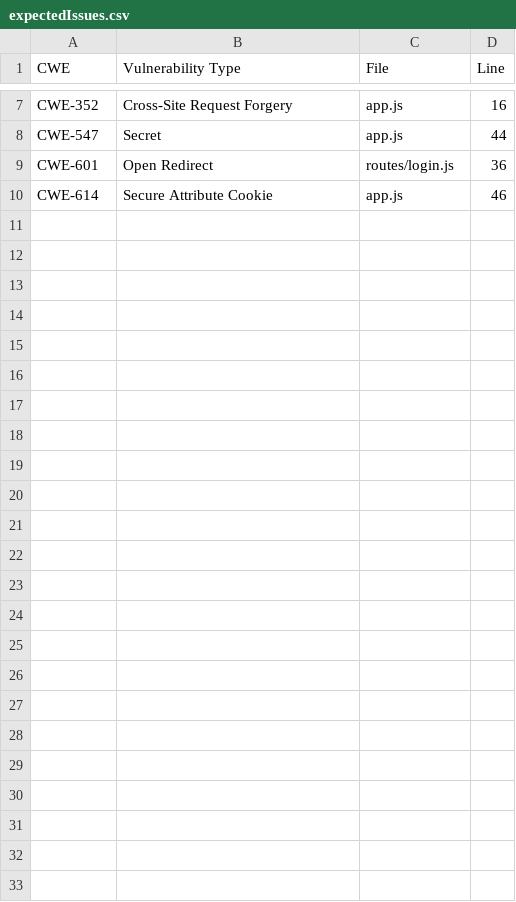
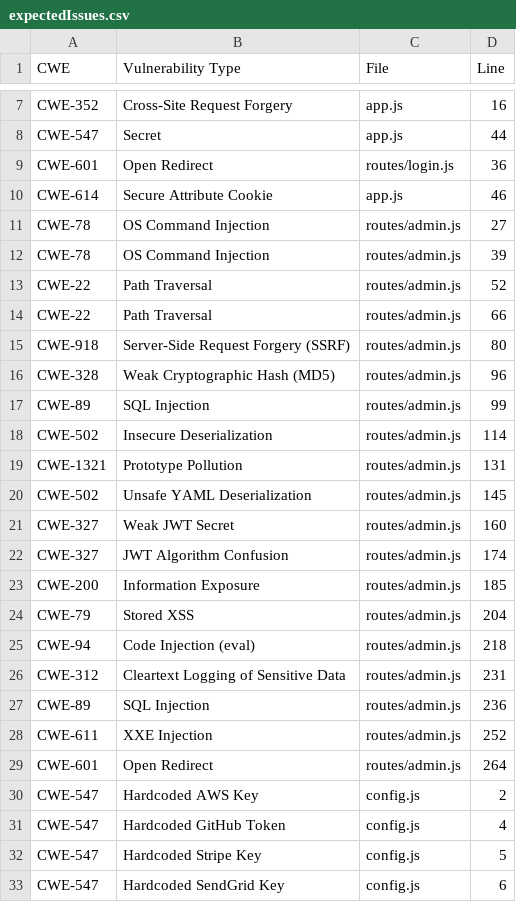
Before and after one commit to orsharon7/vulnerable-node, a CSV file: scanner/sast/expectedIssues.csv, drawn as a sheet; only a part is shown, gaps mark what is left out; the diff names each change by its address in the sheet, - before the commit and + after, or states it on an @@ line.

```diff
--- a/scanner/sast/expectedIssues.csv
+++ b/scanner/sast/expectedIssues.csv
+row 11: CWE-78 | OS Command Injection | routes/admin.js | 27
+row 12: CWE-78 | OS Command Injection | routes/admin.js | 39
+row 13: CWE-22 | Path Traversal | routes/admin.js | 52
+row 14: CWE-22 | Path Traversal | routes/admin.js | 66
+row 15: CWE-918 | Server-Side Request Forgery (SSRF) | routes/admin.js | 80
+row 16: CWE-328 | Weak Cryptographic Hash (MD5) | routes/admin.js | 96
+row 17: CWE-89 | SQL Injection | routes/admin.js | 99
+row 18: CWE-502 | Insecure Deserialization | routes/admin.js | 114
+row 19: CWE-1321 | Prototype Pollution | routes/admin.js | 131
+row 20: CWE-502 | Unsafe YAML Deserialization | routes/admin.js | 145
+row 21: CWE-327 | Weak JWT Secret | routes/admin.js | 160
+row 22: CWE-327 | JWT Algorithm Confusion | routes/admin.js | 174
+row 23: CWE-200 | Information Exposure | routes/admin.js | 185
+row 24: CWE-79 | Stored XSS | routes/admin.js | 204
+row 25: CWE-94 | Code Injection (eval) | routes/admin.js | 218
+row 26: CWE-312 | Cleartext Logging of Sensitive Data | routes/admin.js | 231
+row 27: CWE-89 | SQL Injection | routes/admin.js | 236
+row 28: CWE-611 | XXE Injection | routes/admin.js | 252
+row 29: CWE-601 | Open Redirect | routes/admin.js | 264
+row 30: CWE-547 | Hardcoded AWS Key | config.js | 2
+row 31: CWE-547 | Hardcoded GitHub Token | config.js | 4
+row 32: CWE-547 | Hardcoded Stripe Key | config.js | 5
+row 33: CWE-547 | Hardcoded SendGrid Key | config.js | 6
```
Also changed, not shown: 8 other files.
